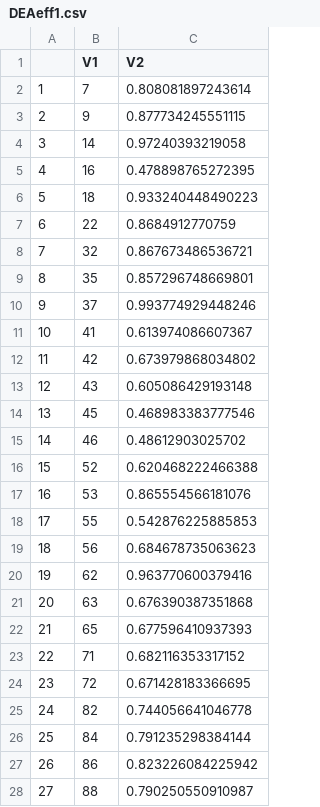
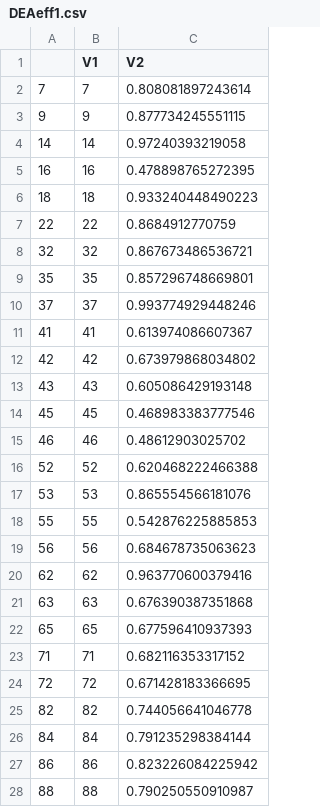
Before and after one commit to NVE/IRiR, a CSV file: DEAeff1.csv, drawn as a sheet; only a part is shown; the diff covers the shown part only.

```diff
--- a/DEAeff1.csv
+++ b/DEAeff1.csv
@@ -1,28 +1,28 @@
 "","V1","V2"
-"1",7,0.808081897243614
-"2",9,0.877734245551115
-"3",14,0.97240393219058
-"4",16,0.478898765272395
-"5",18,0.933240448490223
-"6",22,0.8684912770759
-"7",32,0.867673486536721
-"8",35,0.857296748669801
-"9",37,0.993774929448246
-"10",41,0.613974086607367
-"11",42,0.673979868034802
-"12",43,0.605086429193148
-"13",45,0.468983383777546
-"14",46,0.48612903025702
-"15",52,0.620468222466388
-"16",53,0.865554566181076
-"17",55,0.542876225885853
-"18",56,0.684678735063623
-"19",62,0.963770600379416
-"20",63,0.676390387351868
-"21",65,0.677596410937393
-"22",71,0.682116353317152
-"23",72,0.671428183366695
-"24",82,0.744056641046778
-"25",84,0.791235298384144
-"26",86,0.823226084225942
-"27",88,0.790250550910987
+"7",7,0.808081897243614
+"9",9,0.877734245551115
+"14",14,0.97240393219058
+"16",16,0.478898765272395
+"18",18,0.933240448490223
+"22",22,0.8684912770759
+"32",32,0.867673486536721
+"35",35,0.857296748669801
+"37",37,0.993774929448246
+"41",41,0.613974086607367
+"42",42,0.673979868034802
+"43",43,0.605086429193148
+"45",45,0.468983383777546
+"46",46,0.48612903025702
+"52",52,0.620468222466388
+"53",53,0.865554566181076
+"55",55,0.542876225885853
+"56",56,0.684678735063623
+"62",62,0.963770600379416
+"63",63,0.676390387351868
+"65",65,0.677596410937393
+"71",71,0.682116353317152
+"72",72,0.671428183366695
+"82",82,0.744056641046778
+"84",84,0.791235298384144
+"86",86,0.823226084225942
+"88",88,0.790250550910987
```
Also changed, not shown: 92 edited cells elsewhere in this file, 5 other files.
